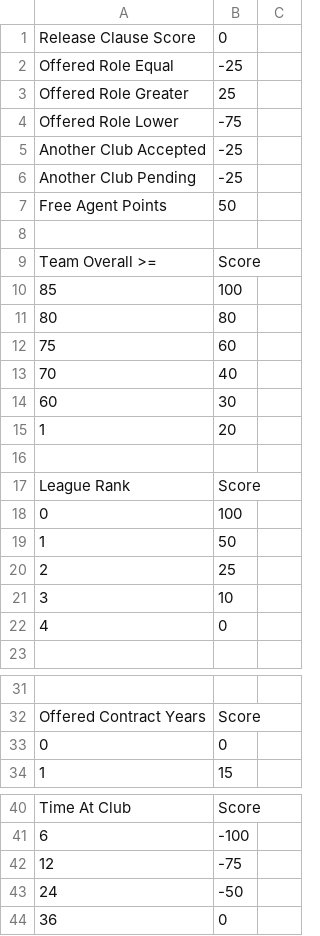
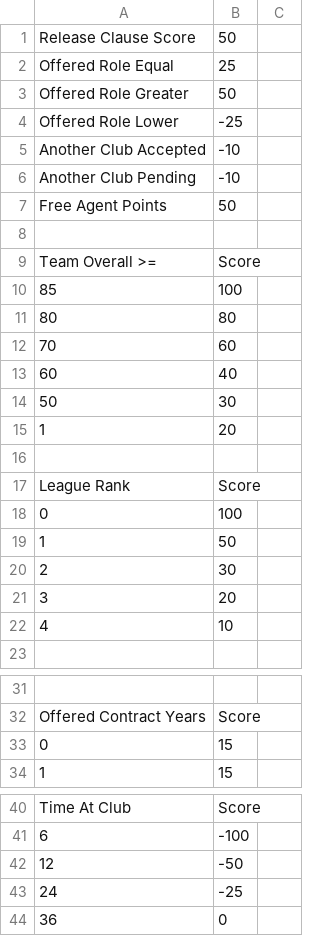
Before and after one commit to linuxfreak90/FIFA18-CMMOD, a CSV file: dlc_FootballCompEng/Transfers/NegotiationsLoanOrBuy.csv, drawn as a sheet; only a part is shown, gaps mark what is left out; removed rows and columns are numbered as before the commit, all else as after; the diff names each change by its address in the sheet, - before the commit and + after, or states it on an @@ line.

Commit message:
Improve transfers, increase wage budget

```diff
--- a/dlc_FootballCompEng/Transfers/NegotiationsLoanOrBuy.csv
+++ b/dlc_FootballCompEng/Transfers/NegotiationsLoanOrBuy.csv
-B1: 0
+B1: 50
-B2: -25
+B2: 25
-B3: 25
+B3: 50
-B4: -75
+B4: -25
-B5:B6: -25
+B5:B6: -10
-row 12: 75 | 60
-B12: 40
+B12: 60
-B13: 30
+B13: 40
+row 14: 50 | 30
-B20: 25
+B20: 30
-B21: 10
+B21: 20
-B22: 0
+B22: 10
-B33: 0
+B33: 15
-B42: -75
+B42: -50
-B43: -50
+B43: -25
```
Also changed, not shown: dlc_FootballCompEng/Transfers/TransfersShortlistConfig.csv, 27 other files.
